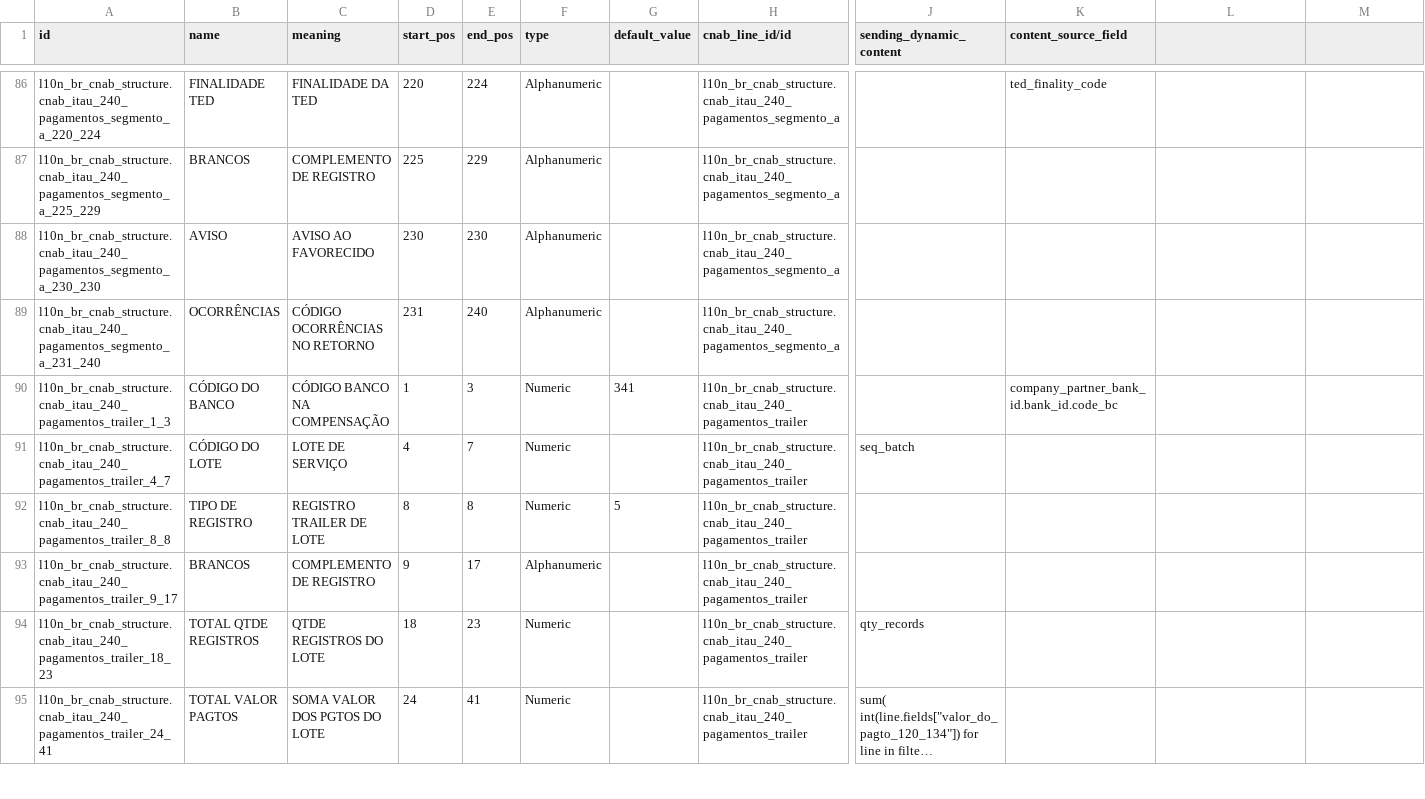
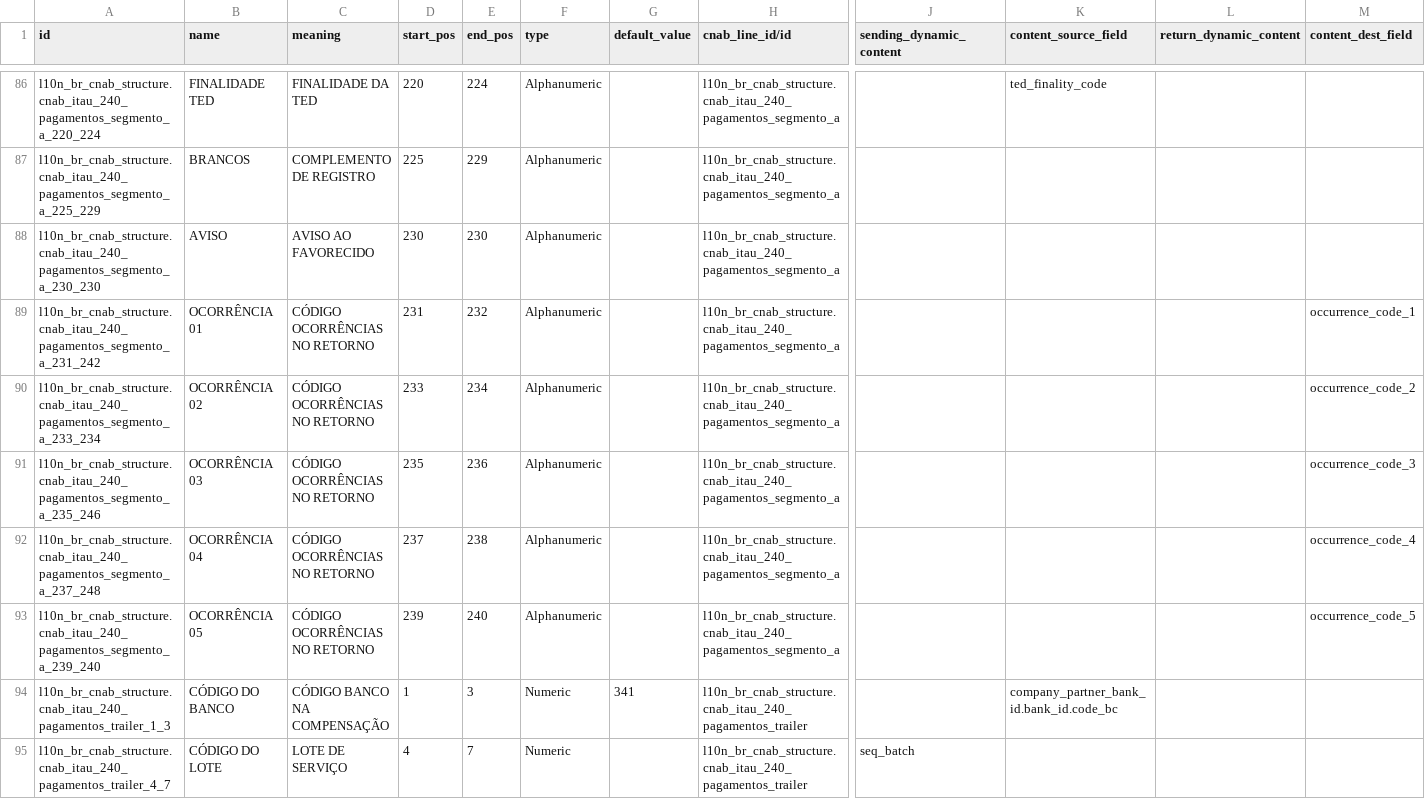
Before and after one commit to felipemotter/l10n-brazil, a CSV file: l10n_br_cnab_structure/data/l10n_br_cnab.line.field.csv, drawn as a sheet; only a part is shown, gaps mark what is left out; the shorter side is filled out with more unchanged rows; long unchanged cells end in …; rows hold the shown columns only; the diff names each change by its address in the sheet, - before the commit and + after, or states it on an @@ line.

Commit message:
[IMP] cnab: add occurrence code in return map

```diff
--- a/l10n_br_cnab_structure/data/l10n_br_cnab.line.field.csv
+++ b/l10n_br_cnab_structure/data/l10n_br_cnab.line.field.csv
-L1: (empty)
+L1: return_dynamic_content
-M1: (empty)
+M1: content_dest_field
-A89 (id): l10n_br_cnab_structure.cnab_itau_240_pagamentos_segmento_a_231_240
+A89 (id): l10n_br_cnab_structure.cnab_itau_240_pagamentos_segmento_a_231_242
-B89 (name): OCORRÊNCIAS
+B89 (name): OCORRÊNCIA 01
-E89 (end_pos): 240
+E89 (end_pos): 232
-M89 (content_dest_field): (empty)
+M89 (content_dest_field): occurrence_code_1
+row 90: l10n_br_cnab_structure.cnab_itau_240_pagamentos_segmento_a_233_234 | OCORRÊNCIA 02 | CÓDIGO OCORRÊNCIAS NO RETORNO | 233 | 234 | Alphanumeric |  | l10n_br_cnab_structure.cnab_itau_240_pagamentos_segmento_a |  |  |  | occurrence_code_2
+row 91: l10n_br_cnab_structure.cnab_itau_240_pagamentos_segmento_a_235_246 | OCORRÊNCIA 03 | CÓDIGO OCORRÊNCIAS NO RETORNO | 235 | 236 | Alphanumeric |  | l10n_br_cnab_structure.cnab_itau_240_pagamentos_segmento_a |  |  |  | occurrence_code_3
+row 92: l10n_br_cnab_structure.cnab_itau_240_pagamentos_segmento_a_237_248 | OCORRÊNCIA 04 | CÓDIGO OCORRÊNCIAS NO RETORNO | 237 | 238 | Alphanumeric |  | l10n_br_cnab_structure.cnab_itau_240_pagamentos_segmento_a |  |  |  | occurrence_code_4
+row 93: l10n_br_cnab_structure.cnab_itau_240_pagamentos_segmento_a_239_240 | OCORRÊNCIA 05 | CÓDIGO OCORRÊNCIAS NO RETORNO | 239 | 240 | Alphanumeric |  | l10n_br_cnab_structure.cnab_itau_240_pagamentos_segmento_a |  |  |  | occurrence_code_5
```
Also changed, not shown: 1 other file.
